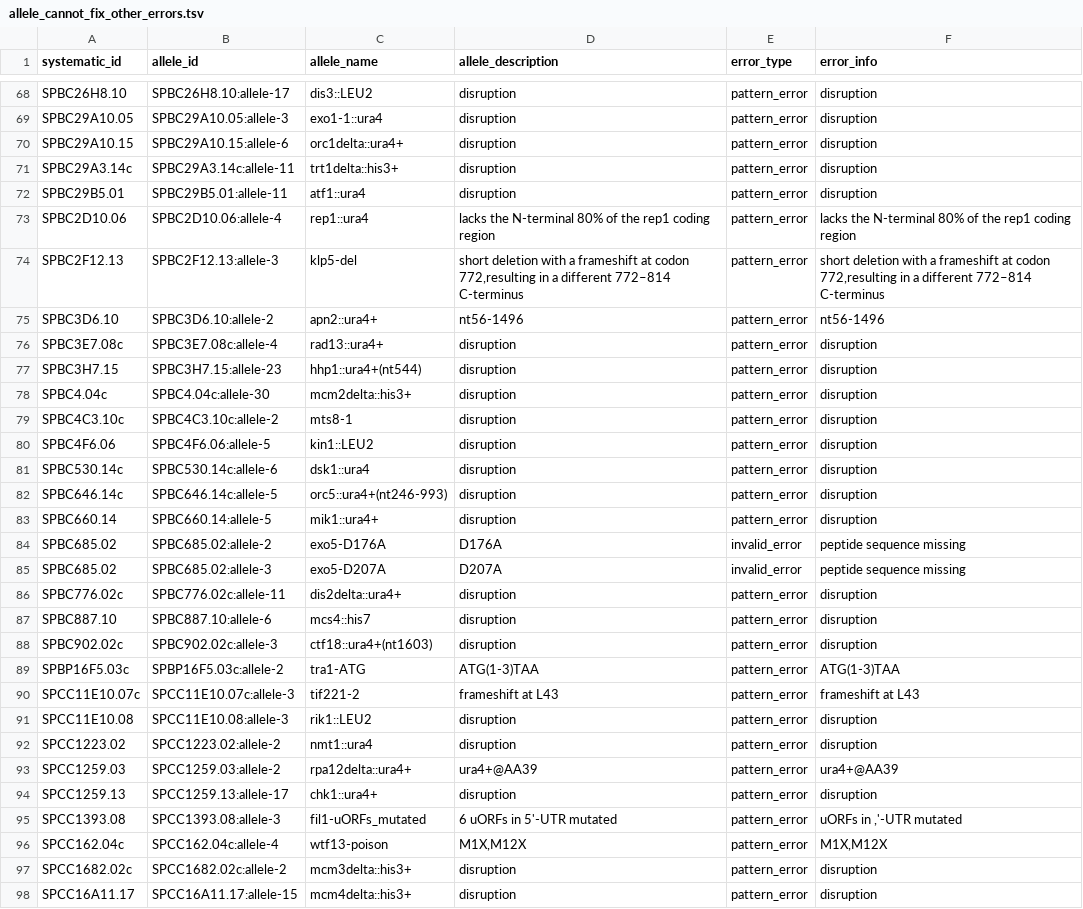
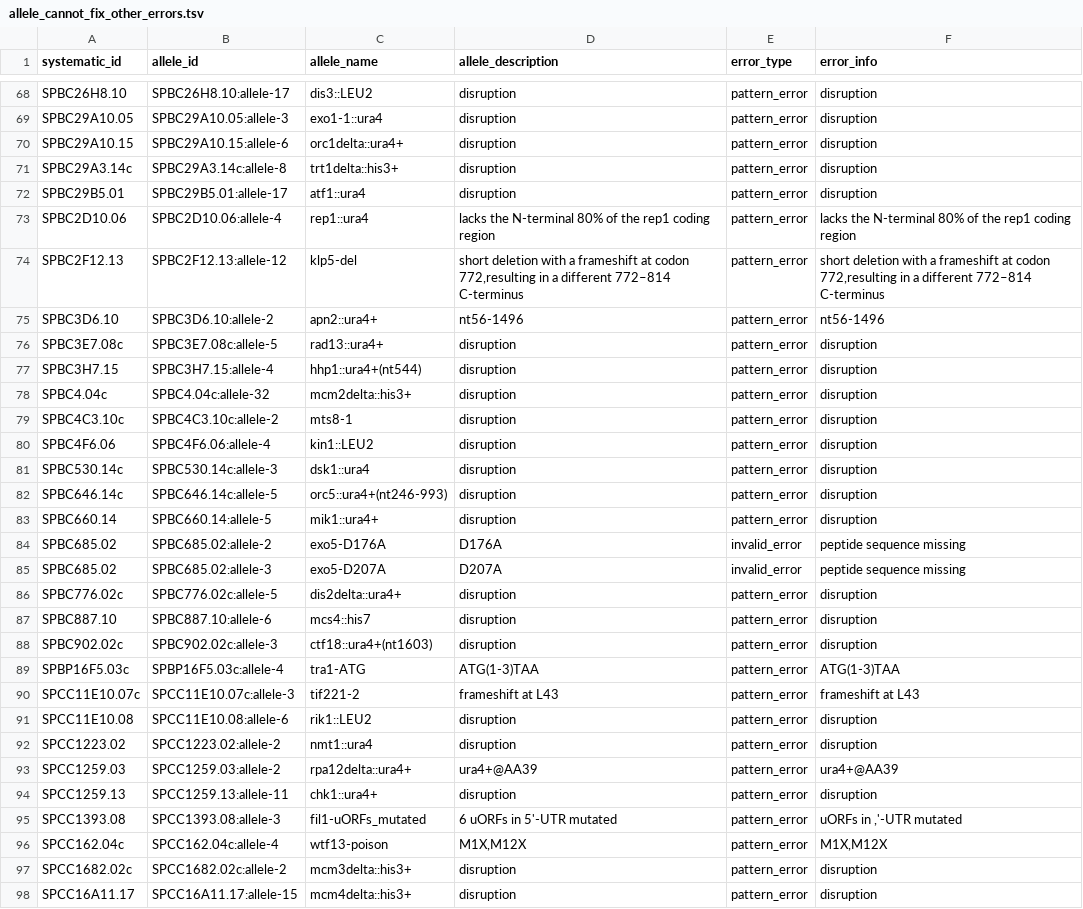
Before and after one commit to pombase/allele_qc, a TSV file: results/allele_cannot_fix_other_errors.tsv, drawn as a sheet; only a part is shown, gaps mark what is left out; the diff covers the shown part only.

```diff
--- a/results/allele_cannot_fix_other_errors.tsv
+++ b/results/allele_cannot_fix_other_errors.tsv
@@ -70,13 +70,13 @@ SPBC29A10.05	SPBC29A10.05:allele-3	exo1-1::ura4	disruption	pattern_error	disrupt
 SPBC29A10.15	SPBC29A10.15:allele-6	orc1delta::ura4+	disruption	pattern_error	disruption
-SPBC29A3.14c	SPBC29A3.14c:allele-11	trt1delta::his3+	disruption	pattern_error	disruption
-SPBC29B5.01	SPBC29B5.01:allele-11	atf1::ura4	disruption	pattern_error	disruption
+SPBC29A3.14c	SPBC29A3.14c:allele-8	trt1delta::his3+	disruption	pattern_error	disruption
+SPBC29B5.01	SPBC29B5.01:allele-17	atf1::ura4	disruption	pattern_error	disruption
 SPBC2D10.06	SPBC2D10.06:allele-4	rep1::ura4	lacks the N-terminal 80% of the rep1 coding region	pattern_error	lacks the N-terminal 80% of the rep1 coding region
-SPBC2F12.13	SPBC2F12.13:allele-3	klp5-del	short deletion with a frameshift at codon 772,resulting in a different 772–814 C-terminus	pattern_error	short deletion with a frameshift at codon 772,resulting in a different 772–814 C-terminus
+SPBC2F12.13	SPBC2F12.13:allele-12	klp5-del	short deletion with a frameshift at codon 772,resulting in a different 772–814 C-terminus	pattern_error	short deletion with a frameshift at codon 772,resulting in a different 772–814 C-terminus
 SPBC3D6.10	SPBC3D6.10:allele-2	apn2::ura4+	nt56-1496	pattern_error	nt56-1496
-SPBC3E7.08c	SPBC3E7.08c:allele-4	rad13::ura4+	disruption	pattern_error	disruption
-SPBC3H7.15	SPBC3H7.15:allele-23	hhp1::ura4+(nt544)	disruption	pattern_error	disruption
-SPBC4.04c	SPBC4.04c:allele-30	mcm2delta::his3+	disruption	pattern_error	disruption
+SPBC3E7.08c	SPBC3E7.08c:allele-5	rad13::ura4+	disruption	pattern_error	disruption
+SPBC3H7.15	SPBC3H7.15:allele-4	hhp1::ura4+(nt544)	disruption	pattern_error	disruption
+SPBC4.04c	SPBC4.04c:allele-32	mcm2delta::his3+	disruption	pattern_error	disruption
 SPBC4C3.10c	SPBC4C3.10c:allele-2	mts8-1	disruption	pattern_error	disruption
-SPBC4F6.06	SPBC4F6.06:allele-5	kin1::LEU2	disruption	pattern_error	disruption
-SPBC530.14c	SPBC530.14c:allele-6	dsk1::ura4	disruption	pattern_error	disruption
+SPBC4F6.06	SPBC4F6.06:allele-4	kin1::LEU2	disruption	pattern_error	disruption
+SPBC530.14c	SPBC530.14c:allele-3	dsk1::ura4	disruption	pattern_error	disruption
 SPBC646.14c	SPBC646.14c:allele-5	orc5::ura4+(nt246-993)	disruption	pattern_error	disruption
@@ -85,11 +85,11 @@ SPBC685.02	SPBC685.02:allele-2	exo5-D176A	D176A	invalid_error	peptide sequence m
 SPBC685.02	SPBC685.02:allele-3	exo5-D207A	D207A	invalid_error	peptide sequence missing
-SPBC776.02c	SPBC776.02c:allele-11	dis2delta::ura4+	disruption	pattern_error	disruption
+SPBC776.02c	SPBC776.02c:allele-5	dis2delta::ura4+	disruption	pattern_error	disruption
 SPBC887.10	SPBC887.10:allele-6	mcs4::his7	disruption	pattern_error	disruption
 SPBC902.02c	SPBC902.02c:allele-3	ctf18::ura4+(nt1603)	disruption	pattern_error	disruption
-SPBP16F5.03c	SPBP16F5.03c:allele-2	tra1-ATG	ATG(1-3)TAA	pattern_error	ATG(1-3)TAA
+SPBP16F5.03c	SPBP16F5.03c:allele-4	tra1-ATG	ATG(1-3)TAA	pattern_error	ATG(1-3)TAA
 SPCC11E10.07c	SPCC11E10.07c:allele-3	tif221-2	frameshift at L43	pattern_error	frameshift at L43
-SPCC11E10.08	SPCC11E10.08:allele-3	rik1::LEU2	disruption	pattern_error	disruption
+SPCC11E10.08	SPCC11E10.08:allele-6	rik1::LEU2	disruption	pattern_error	disruption
 SPCC1223.02	SPCC1223.02:allele-2	nmt1::ura4	disruption	pattern_error	disruption
 SPCC1259.03	SPCC1259.03:allele-2	rpa12delta::ura4+	ura4+@AA39	pattern_error	ura4+@AA39
-SPCC1259.13	SPCC1259.13:allele-17	chk1::ura4+	disruption	pattern_error	disruption
+SPCC1259.13	SPCC1259.13:allele-11	chk1::ura4+	disruption	pattern_error	disruption
 SPCC1393.08	SPCC1393.08:allele-3	fil1-uORFs_mutated	6 uORFs in 5'-UTR mutated	pattern_error	 uORFs in ,'-UTR mutated
```
Also changed, not shown: 55 edited cells elsewhere in this file, results/allele_auto_fix.tsv, results/protein_modification_cannot_fix_other_errors.tsv, 7 other files.
